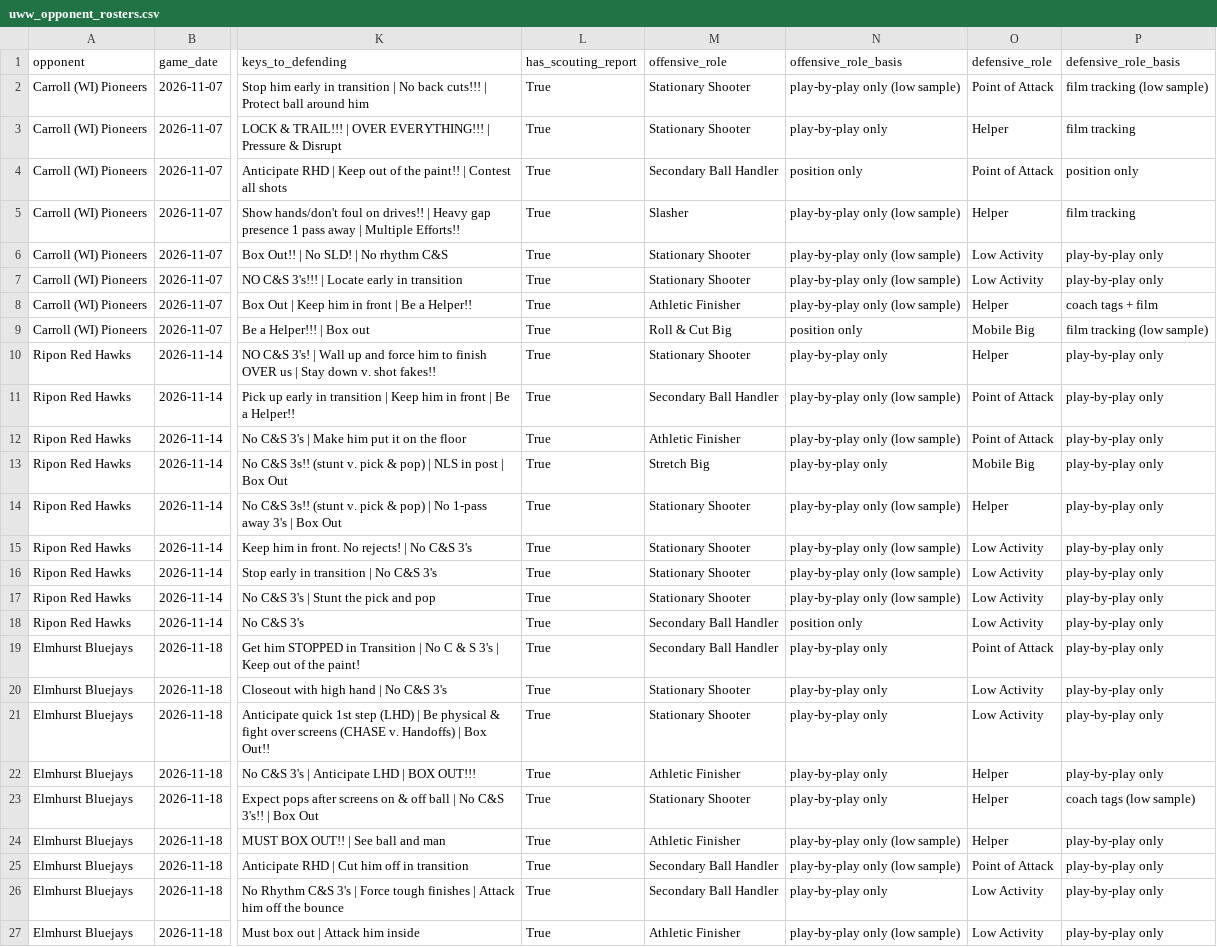
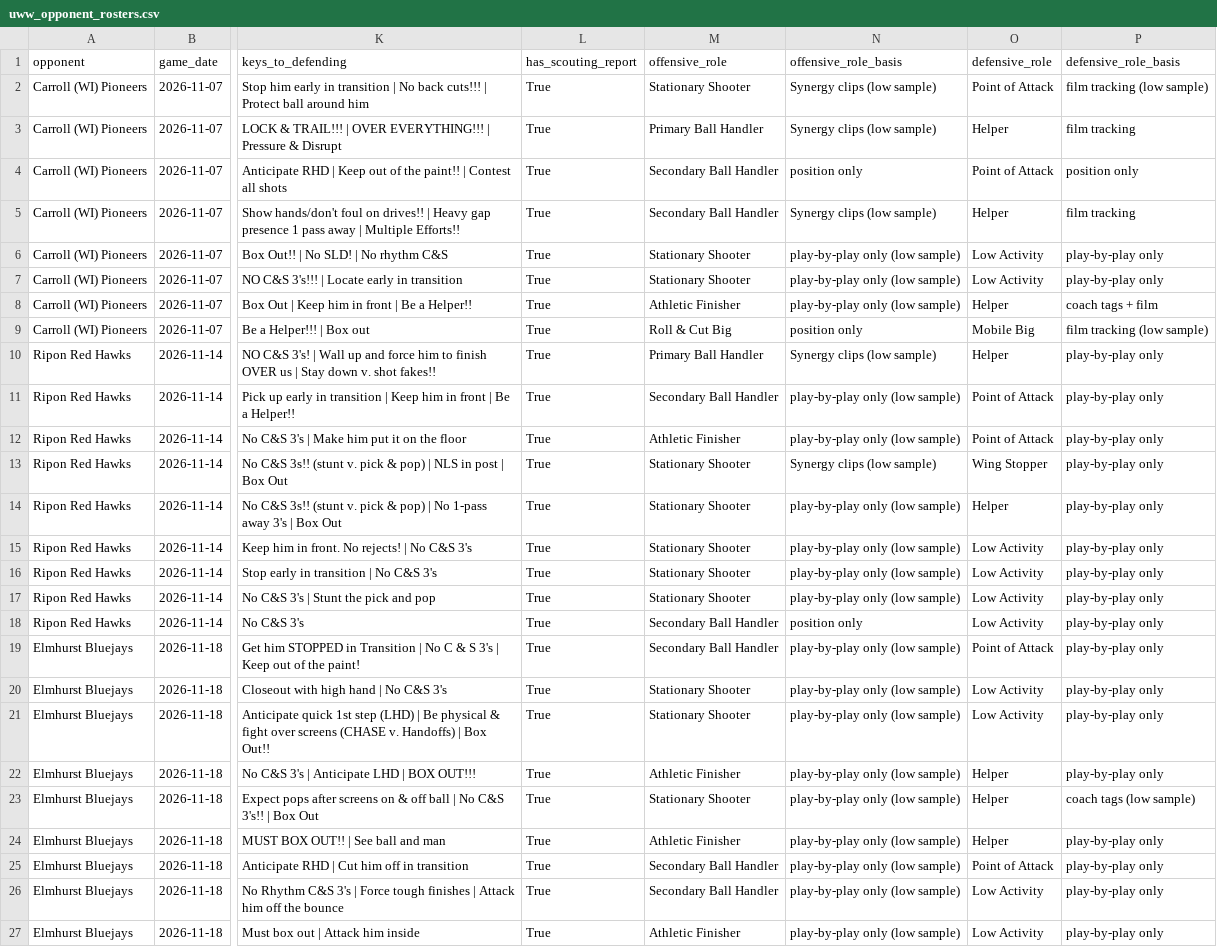
Before and after one commit to fritschcm272/uwwmensbball, a CSV file: data/uww_opponent_rosters.csv, drawn as a sheet; only a part is shown, gaps mark what is left out; the diff names each change by its address in the sheet, - before the commit and + after, or states it on an @@ line.

```diff
--- a/data/uww_opponent_rosters.csv
+++ b/data/uww_opponent_rosters.csv
-N2 (offensive_role_basis): play-by-play only (low sample)
+N2 (offensive_role_basis): Synergy clips (low sample)
-M3 (offensive_role): Stationary Shooter
+M3 (offensive_role): Primary Ball Handler
-N3 (offensive_role_basis): play-by-play only
+N3 (offensive_role_basis): Synergy clips (low sample)
-M5 (offensive_role): Slasher
+M5 (offensive_role): Secondary Ball Handler
-N5 (offensive_role_basis): play-by-play only (low sample)
+N5 (offensive_role_basis): Synergy clips (low sample)
-M10 (offensive_role): Stationary Shooter
+M10 (offensive_role): Primary Ball Handler
-N10 (offensive_role_basis): play-by-play only
+N10 (offensive_role_basis): Synergy clips (low sample)
-M13 (offensive_role): Stretch Big
+M13 (offensive_role): Stationary Shooter
-N13 (offensive_role_basis): play-by-play only
+N13 (offensive_role_basis): Synergy clips (low sample)
-O13 (defensive_role): Mobile Big
+O13 (defensive_role): Wing Stopper
-N19:N23 (offensive_role_basis): play-by-play only
+N19:N23 (offensive_role_basis): play-by-play only (low sample)
-N26 (offensive_role_basis): play-by-play only
+N26 (offensive_role_basis): play-by-play only (low sample)
```
Also changed, not shown: data/uww_film_quality.csv, data/uww_model_version_history.csv, 9 other files.
